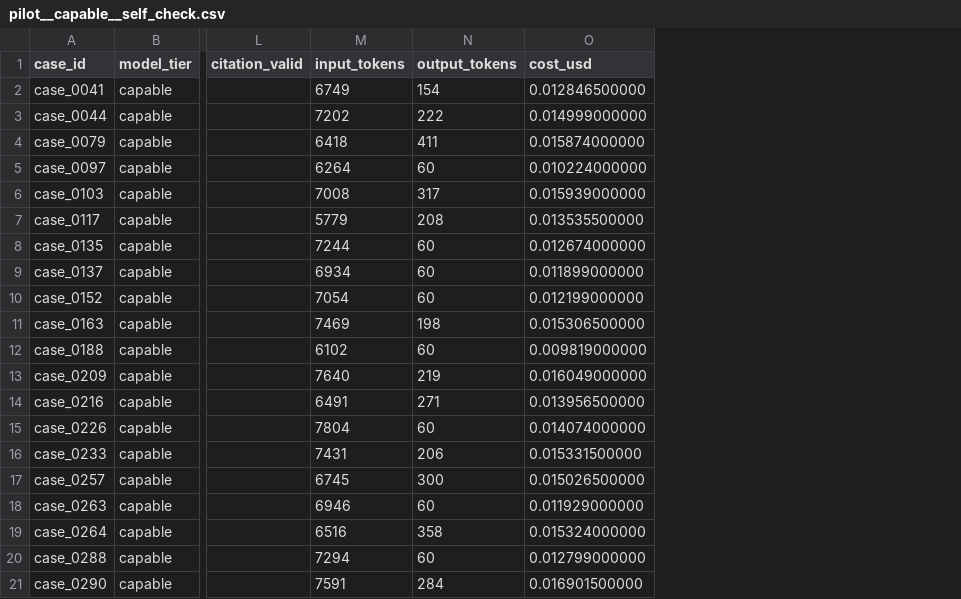
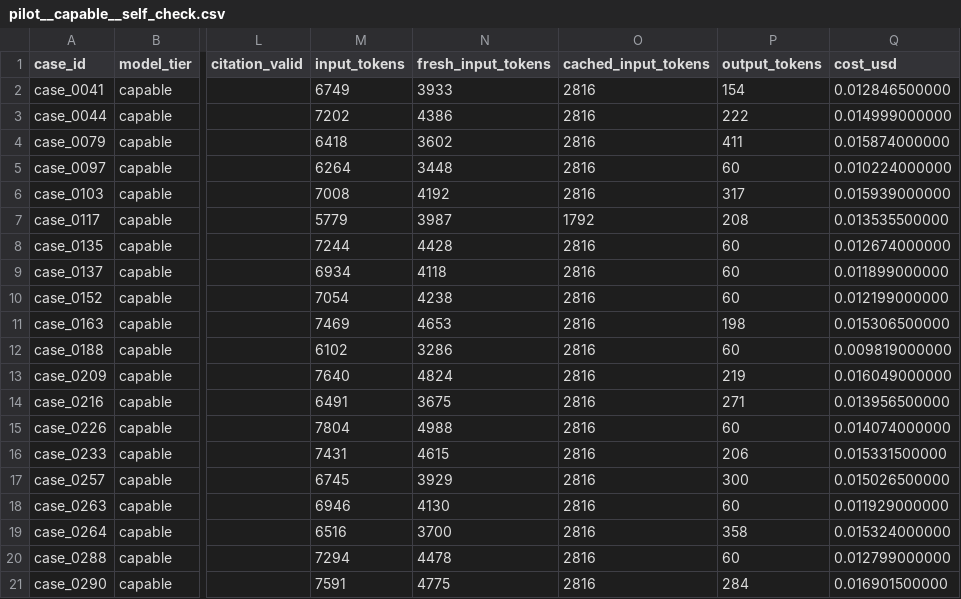
Before and after one commit to ozzy2438/abstention-study, a CSV file: results/runs/pilot__capable__self_check.csv, drawn as a sheet; only a part is shown, gaps mark what is left out; the diff names each change by its address in the sheet, - before the commit and + after, or states it on an @@ line.

Commit message:
Audit pilot cache costs and project full-run budget

```diff
--- a/results/runs/pilot__capable__self_check.csv
+++ b/results/runs/pilot__capable__self_check.csv
+column N (fresh_input_tokens), rows 2-21: 3933 | 4386 | 3602 | 3448 | 4192 | 3987 | 4428 | 4118 | 4238 | 4653 | 3286 | 4824 | 3675 | 4988 | 4615 | 3929 | 4130 | 3700 | 4478 | 4775
+column O (cached_input_tokens), rows 2-21: 2816 | 2816 | 2816 | 2816 | 2816 | 1792 | 2816 | 2816 | 2816 | 2816 | 2816 | 2816 | 2816 | 2816 | 2816 | 2816 | 2816 | 2816 | 2816 | 2816
```
Also changed, not shown: results/runs/pilot__capable__escalation.csv, results/runs/pilot__cheap__escalation.csv, 12 other files.
